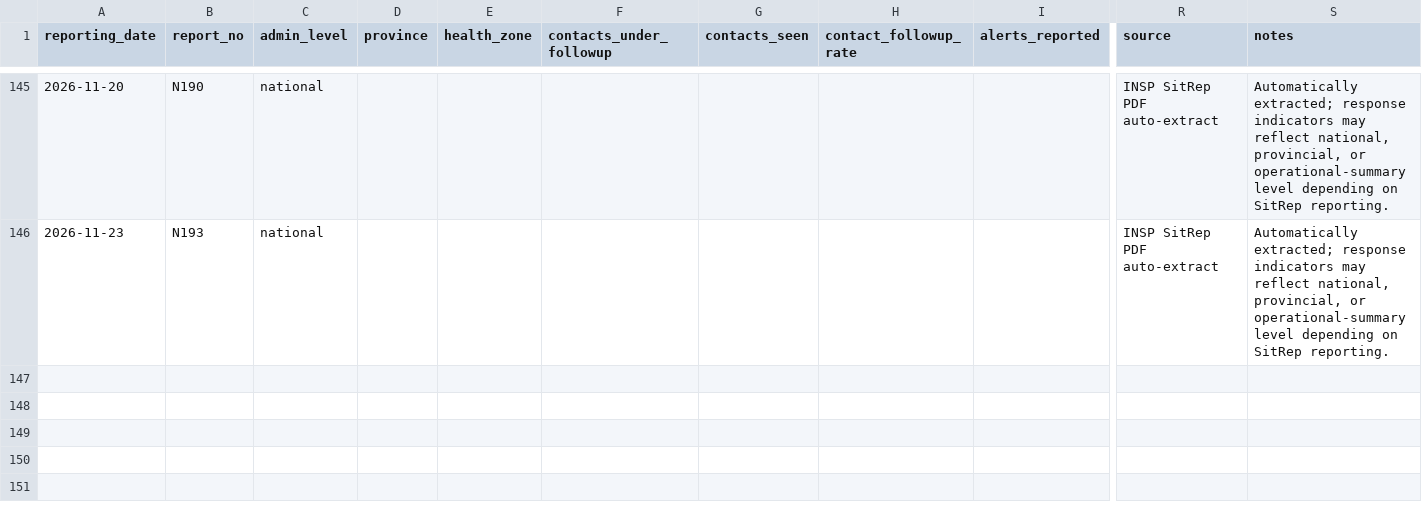
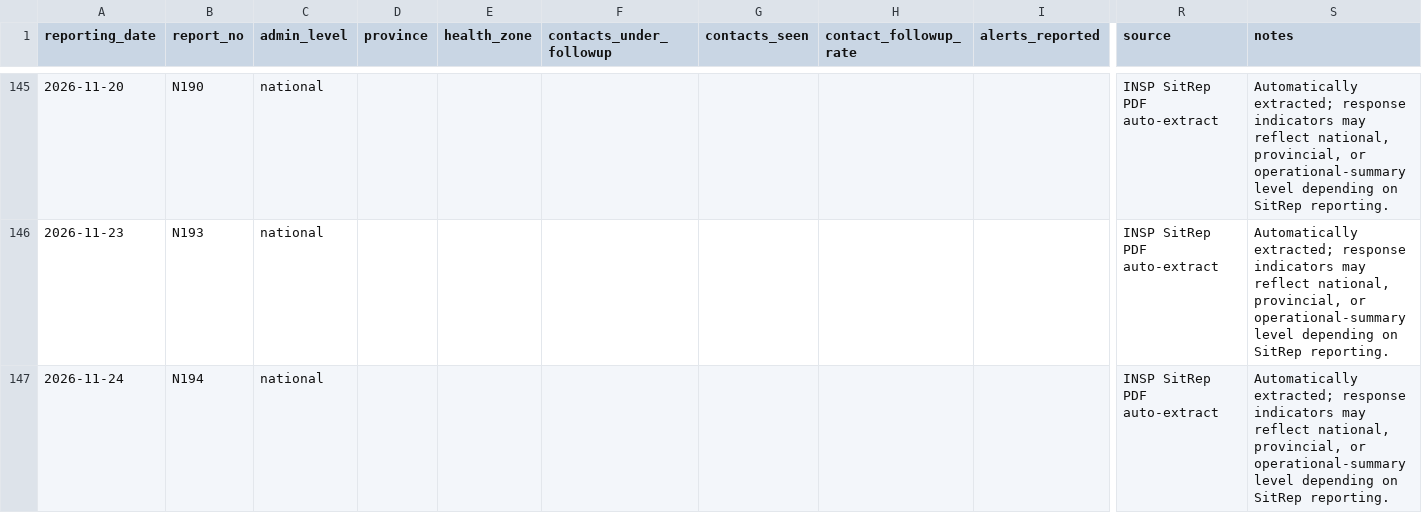
Before and after one commit to JIHS-DepEpi/drc_ebola2026, a CSV file: data/response_indicators.csv, drawn as a sheet; only a part is shown, gaps mark what is left out; rows hold the shown columns only; the diff names each change by its address in the sheet, - before the commit and + after, or states it on an @@ line.

```diff
--- a/data/response_indicators.csv
+++ b/data/response_indicators.csv
+row 147: 2026-11-24 | N194 | national |  |  |  |  |  |  | INSP SitRep PDF auto-extract | Automatically extracted; response indicators may reflect national, provincial, or operational-summary level depending on SitRep reporting.
```
Also changed, not shown: data/ai_sitrep_summary.csv, data/cases_unventilated.csv, 9 other files.
